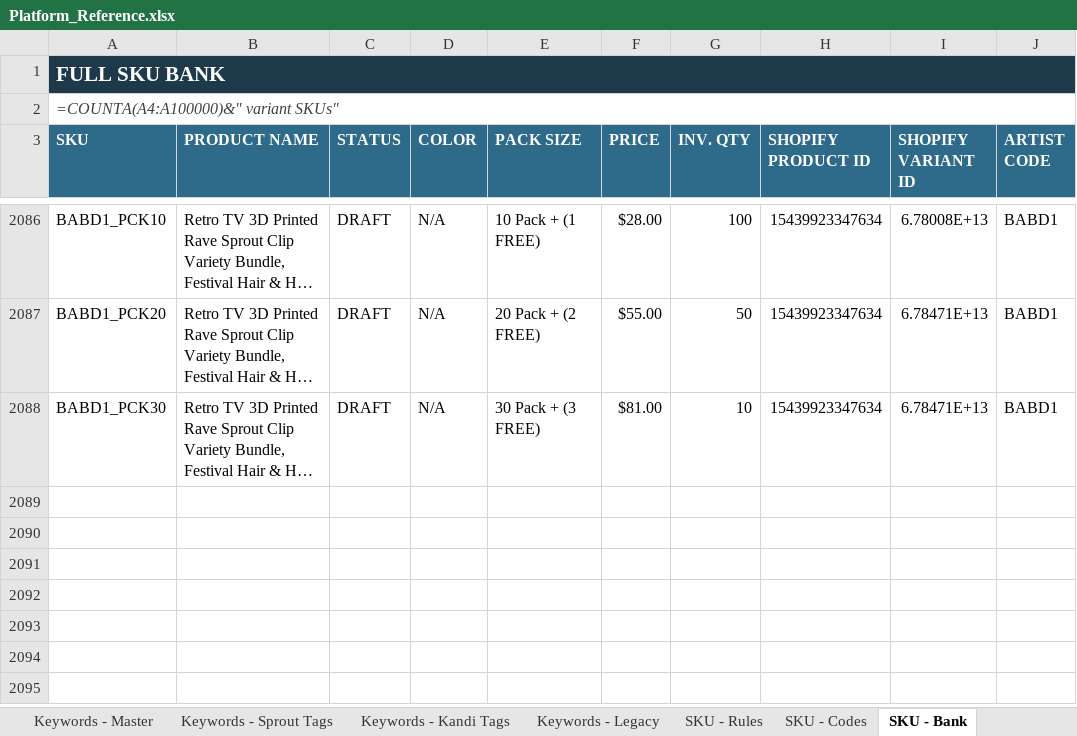
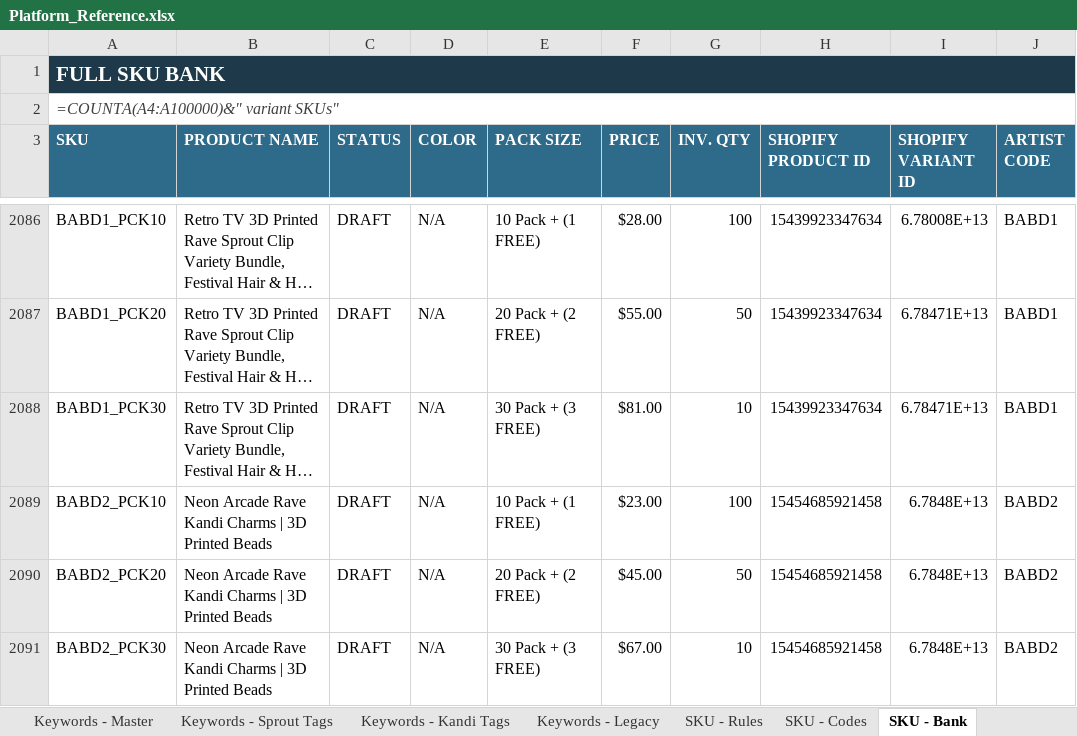
Before and after one commit to meowyoudoin-92/product-listings, an Excel workbook: Platform_Reference.xlsx, sheet SKU - Bank, drawn as a sheet; only a part is shown, gaps mark what is left out; long unchanged cells end in …; values as stored, in another font and other column widths than the file's, no borders; formulas without a stored value are shown as written; conditional formats and table styles not drawn; the diff names each change by its address in the sheet, - before the commit and + after, or states it on an @@ line.

```diff
--- a/Platform_Reference.xlsx (sheet SKU - Bank)
+++ b/Platform_Reference.xlsx (sheet SKU - Bank)
+row 2089: BABD2_PCK10 | Neon Arcade Rave Kandi Charms | 3D Printed Beads | DRAFT | N/A | 10 Pack + (1 FREE) | $23.00 | 100 | 15454685921458 | 6.7848E+13 | BABD2
+row 2090: BABD2_PCK20 | Neon Arcade Rave Kandi Charms | 3D Printed Beads | DRAFT | N/A | 20 Pack + (2 FREE) | $45.00 | 50 | 15454685921458 | 6.7848E+13 | BABD2
+row 2091: BABD2_PCK30 | Neon Arcade Rave Kandi Charms | 3D Printed Beads | DRAFT | N/A | 30 Pack + (3 FREE) | $67.00 | 10 | 15454685921458 | 6.7848E+13 | BABD2
```
Also changed, not shown: sheet Product Roster, sheet SKU - Codes, 13 other files.
